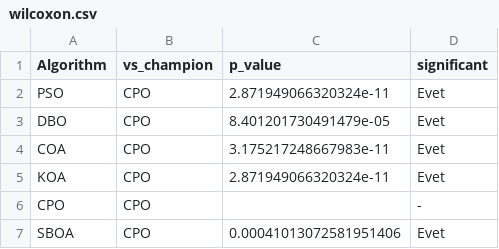
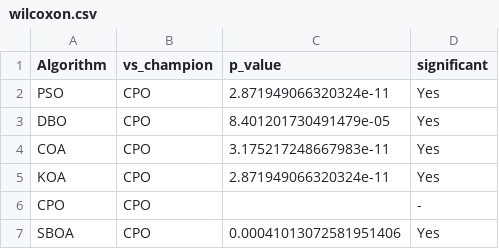
Before and after one commit to numanarif0/portfolio-optimization-metaheuristics, a CSV file: results/wilcoxon.csv, drawn as a sheet.

```diff
--- a/results/wilcoxon.csv
+++ b/results/wilcoxon.csv
@@ -1,7 +1,7 @@
 Algorithm,vs_champion,p_value,significant
-PSO,CPO,2.871949066320324e-11,Evet
-DBO,CPO,8.401201730491479e-05,Evet
-COA,CPO,3.175217248667983e-11,Evet
-KOA,CPO,2.871949066320324e-11,Evet
+PSO,CPO,2.871949066320324e-11,Yes
+DBO,CPO,8.401201730491479e-05,Yes
+COA,CPO,3.175217248667983e-11,Yes
+KOA,CPO,2.871949066320324e-11,Yes
 CPO,CPO,,-
-SBOA,CPO,0.00041013072581951406,Evet
+SBOA,CPO,0.00041013072581951406,Yes
```
Also changed, not shown: results/tuning.csv, 9 other files.
